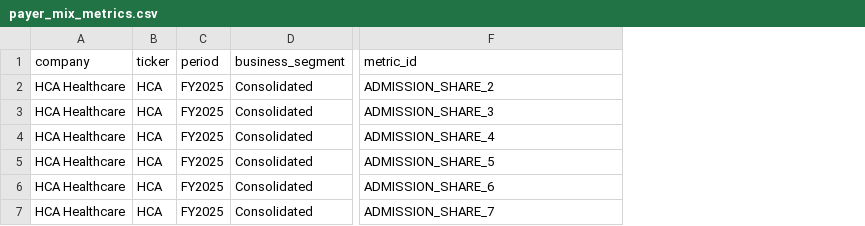
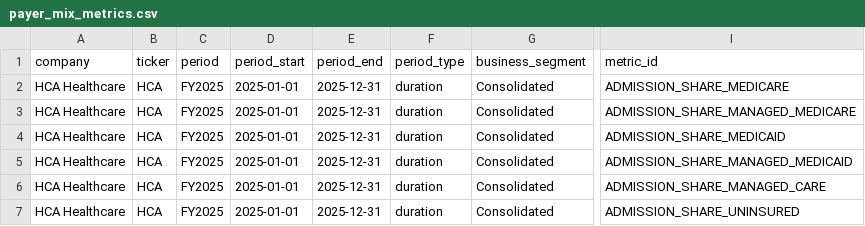
Before and after one commit to MarilynYou888888/Healthcare-AI, a CSV file: data/public_benchmarks/hca/payer_mix_metrics.csv, drawn as a sheet; only a part is shown, gaps mark what is left out; addresses are those after the commit; the diff names each change by its address in the sheet, - before the commit and + after, or states it on an @@ line.

```diff
--- a/data/public_benchmarks/hca/payer_mix_metrics.csv
+++ b/data/public_benchmarks/hca/payer_mix_metrics.csv
+column D (period_start), rows 2-7: all 2025-01-01
+column E (period_end), rows 2-7: all 2025-12-31
+column F (period_type), rows 2-7: all duration
-I2 (metric_id): ADMISSION_SHARE_2
+I2 (metric_id): ADMISSION_SHARE_MEDICARE
-I3 (metric_id): ADMISSION_SHARE_3
+I3 (metric_id): ADMISSION_SHARE_MANAGED_MEDICARE
-I4 (metric_id): ADMISSION_SHARE_4
+I4 (metric_id): ADMISSION_SHARE_MEDICAID
-I5 (metric_id): ADMISSION_SHARE_5
+I5 (metric_id): ADMISSION_SHARE_MANAGED_MEDICAID
-I6 (metric_id): ADMISSION_SHARE_6
+I6 (metric_id): ADMISSION_SHARE_MANAGED_CARE
-I7 (metric_id): ADMISSION_SHARE_7
+I7 (metric_id): ADMISSION_SHARE_UNINSURED
```
Also changed, not shown: data/public_benchmarks/hca/financial_metrics.csv, data/public_benchmarks/hca/operating_metrics.csv, 13 other files.
